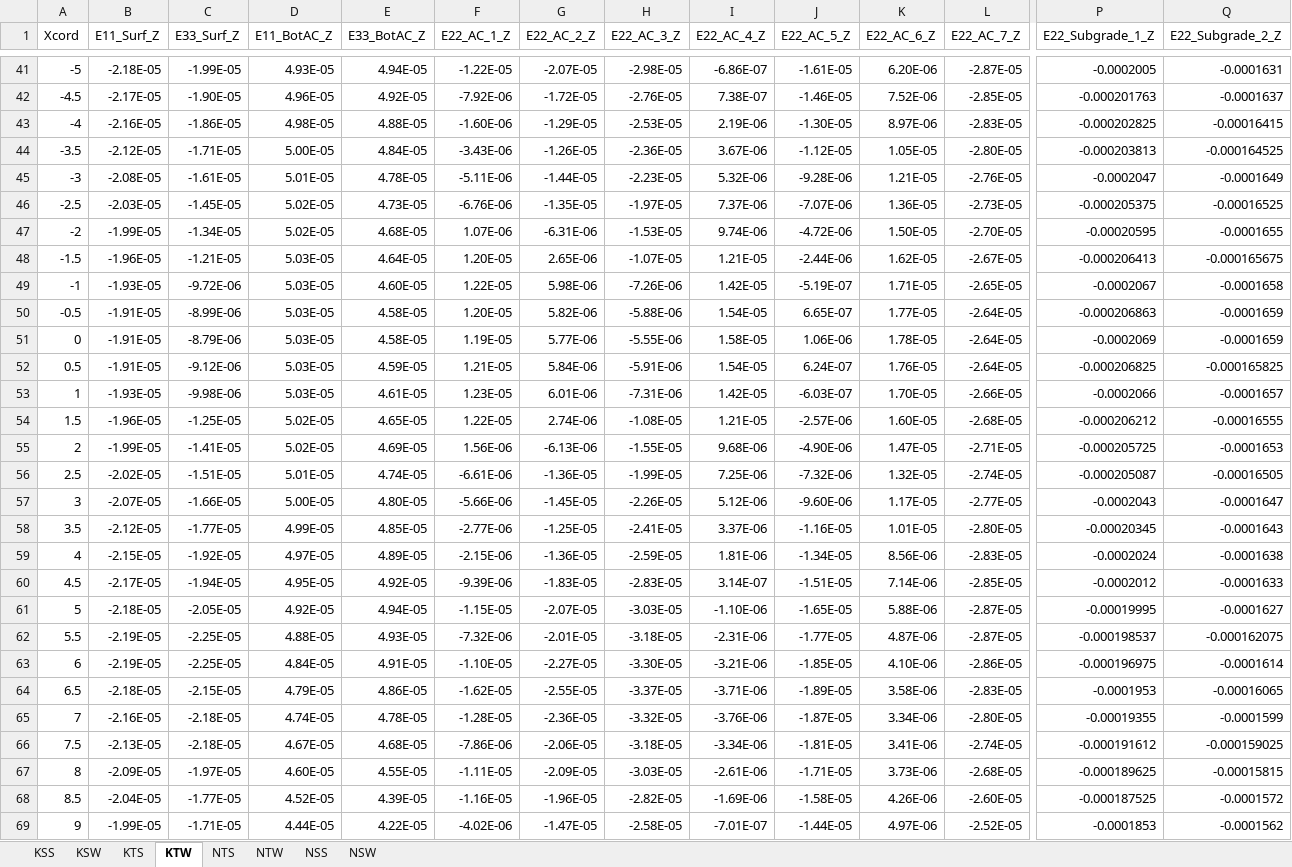
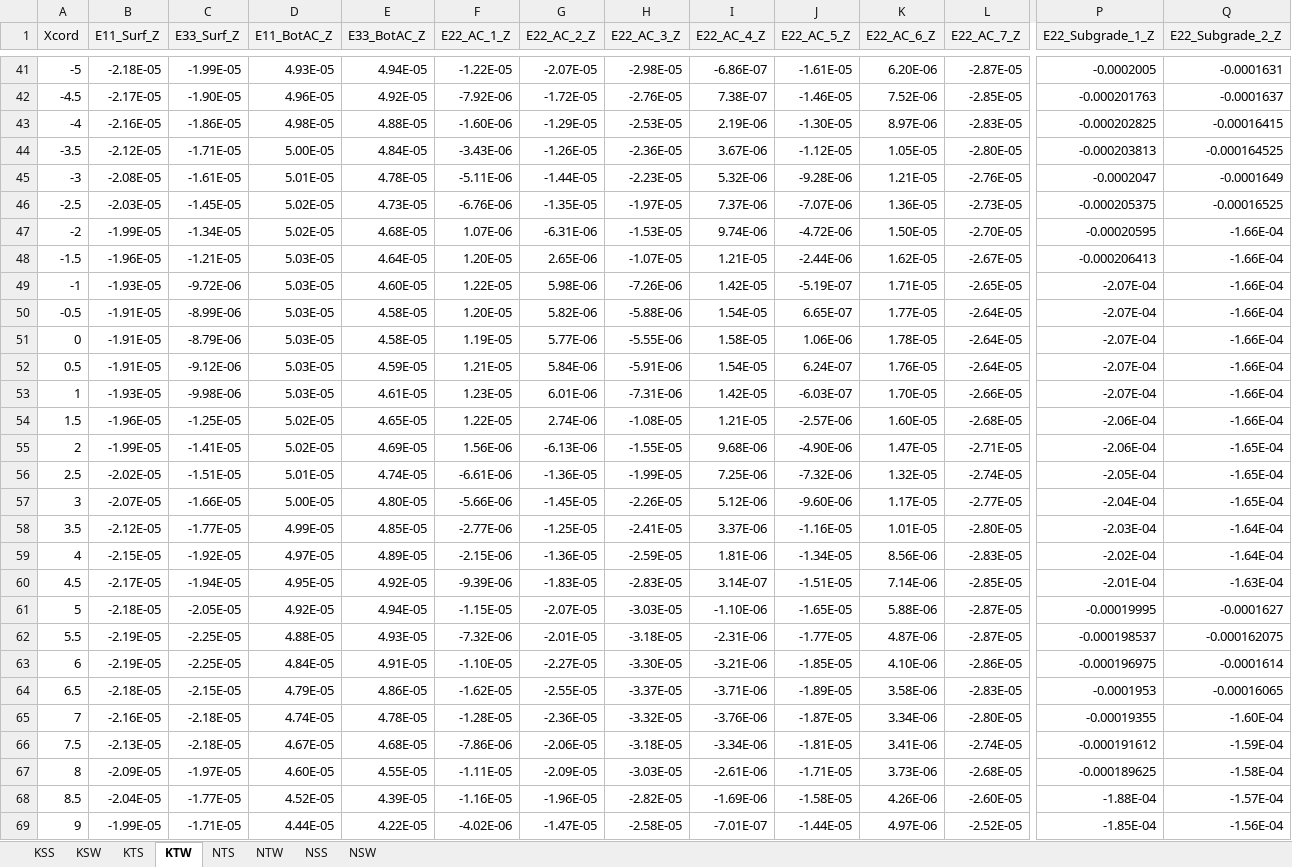
Before and after one commit to Johann-Cardenas/DesignLab, an Excel workbook: MPEDG/FE_INPUTS-T2.xlsx, sheet KTW, drawn as a sheet; only a part is shown, gaps mark what is left out; values as stored, in another font and other column widths than the file's, no borders; the diff covers the shown part only; the diff names each change by its address in the sheet, - before the commit and + after, or states it on an @@ line.

```diff
--- a/MPEDG/FE_INPUTS-T2.xlsx (sheet KTW)
+++ b/MPEDG/FE_INPUTS-T2.xlsx (sheet KTW)
-A1:Q1 fill: none
+A1:Q1 fill: #F2F2F2
-Q47 (E22_Subgrade_2_Z): -0.0001655
+Q47 (E22_Subgrade_2_Z): -1.66E-04
-Q48 (E22_Subgrade_2_Z): -0.000165675
+Q48 (E22_Subgrade_2_Z): -1.66E-04
-P49 (E22_Subgrade_1_Z): -0.0002067
+P49 (E22_Subgrade_1_Z): -2.07E-04
-Q49 (E22_Subgrade_2_Z): -0.0001658
+Q49 (E22_Subgrade_2_Z): -1.66E-04
-P50 (E22_Subgrade_1_Z): -0.000206863
+P50 (E22_Subgrade_1_Z): -2.07E-04
-Q50:Q51 (E22_Subgrade_2_Z): -0.0001659
+Q50:Q51 (E22_Subgrade_2_Z): -1.66E-04
-P51 (E22_Subgrade_1_Z): -0.0002069
+P51 (E22_Subgrade_1_Z): -2.07E-04
-P52 (E22_Subgrade_1_Z): -0.000206825
+P52 (E22_Subgrade_1_Z): -2.07E-04
-Q52 (E22_Subgrade_2_Z): -0.000165825
+Q52 (E22_Subgrade_2_Z): -1.66E-04
-P53 (E22_Subgrade_1_Z): -0.0002066
+P53 (E22_Subgrade_1_Z): -2.07E-04
-Q53 (E22_Subgrade_2_Z): -0.0001657
+Q53 (E22_Subgrade_2_Z): -1.66E-04
-P54 (E22_Subgrade_1_Z): -0.000206212
+P54 (E22_Subgrade_1_Z): -2.06E-04
-Q54 (E22_Subgrade_2_Z): -0.00016555
+Q54 (E22_Subgrade_2_Z): -1.66E-04
-P55 (E22_Subgrade_1_Z): -0.000205725
+P55 (E22_Subgrade_1_Z): -2.06E-04
-Q55 (E22_Subgrade_2_Z): -0.0001653
+Q55 (E22_Subgrade_2_Z): -1.65E-04
-P56 (E22_Subgrade_1_Z): -0.000205087
+P56 (E22_Subgrade_1_Z): -2.05E-04
-Q56 (E22_Subgrade_2_Z): -0.00016505
+Q56 (E22_Subgrade_2_Z): -1.65E-04
-P57 (E22_Subgrade_1_Z): -0.0002043
+P57 (E22_Subgrade_1_Z): -2.04E-04
-Q57 (E22_Subgrade_2_Z): -0.0001647
+Q57 (E22_Subgrade_2_Z): -1.65E-04
-P58 (E22_Subgrade_1_Z): -0.00020345
+P58 (E22_Subgrade_1_Z): -2.03E-04
-Q58 (E22_Subgrade_2_Z): -0.0001643
+Q58 (E22_Subgrade_2_Z): -1.64E-04
-P59 (E22_Subgrade_1_Z): -0.0002024
+P59 (E22_Subgrade_1_Z): -2.02E-04
-Q59 (E22_Subgrade_2_Z): -0.0001638
+Q59 (E22_Subgrade_2_Z): -1.64E-04
-P60 (E22_Subgrade_1_Z): -0.0002012
+P60 (E22_Subgrade_1_Z): -2.01E-04
-Q60 (E22_Subgrade_2_Z): -0.0001633
+Q60 (E22_Subgrade_2_Z): -1.63E-04
-Q65 (E22_Subgrade_2_Z): -0.0001599
+Q65 (E22_Subgrade_2_Z): -1.60E-04
-Q66 (E22_Subgrade_2_Z): -0.000159025
+Q66 (E22_Subgrade_2_Z): -1.59E-04
-Q67 (E22_Subgrade_2_Z): -0.00015815
+Q67 (E22_Subgrade_2_Z): -1.58E-04
-P68 (E22_Subgrade_1_Z): -0.000187525
+P68 (E22_Subgrade_1_Z): -1.88E-04
-Q68 (E22_Subgrade_2_Z): -0.0001572
+Q68 (E22_Subgrade_2_Z): -1.57E-04
-P69 (E22_Subgrade_1_Z): -0.0001853
+P69 (E22_Subgrade_1_Z): -1.85E-04
-Q69 (E22_Subgrade_2_Z): -0.0001562
+Q69 (E22_Subgrade_2_Z): -1.56E-04
```
Also changed, not shown: 175 edited cells and cell formats elsewhere in this sheet, sheet NSW, sheet NTW, sheet NTS, sheet NSS, sheet KTS, sheet KSW, 1 more sheet, 3 other files.
